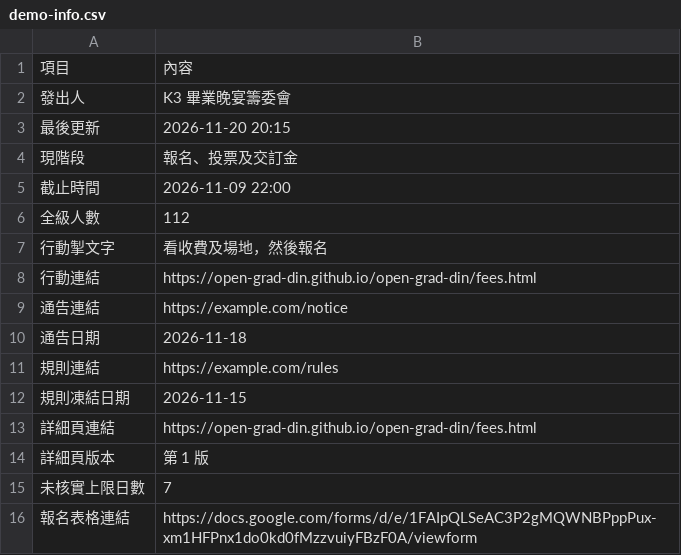
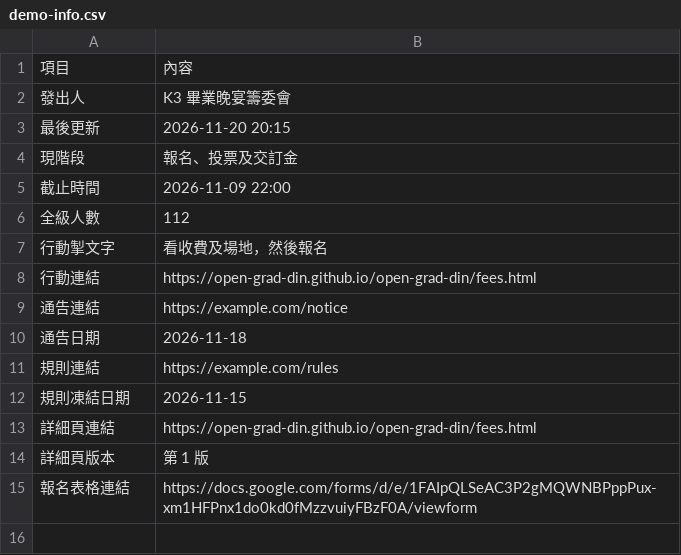
Before and after one commit to open-grad-din/open-grad-din, a CSV file: site/data/demo-info.csv, drawn as a sheet; the diff names each change by its address in the sheet, - before the commit and + after, or states it on an @@ line.

```diff
--- a/site/data/demo-info.csv
+++ b/site/data/demo-info.csv
-row 15: 未核實上限日數 | 7
```
Also changed, not shown: 4 other files.
